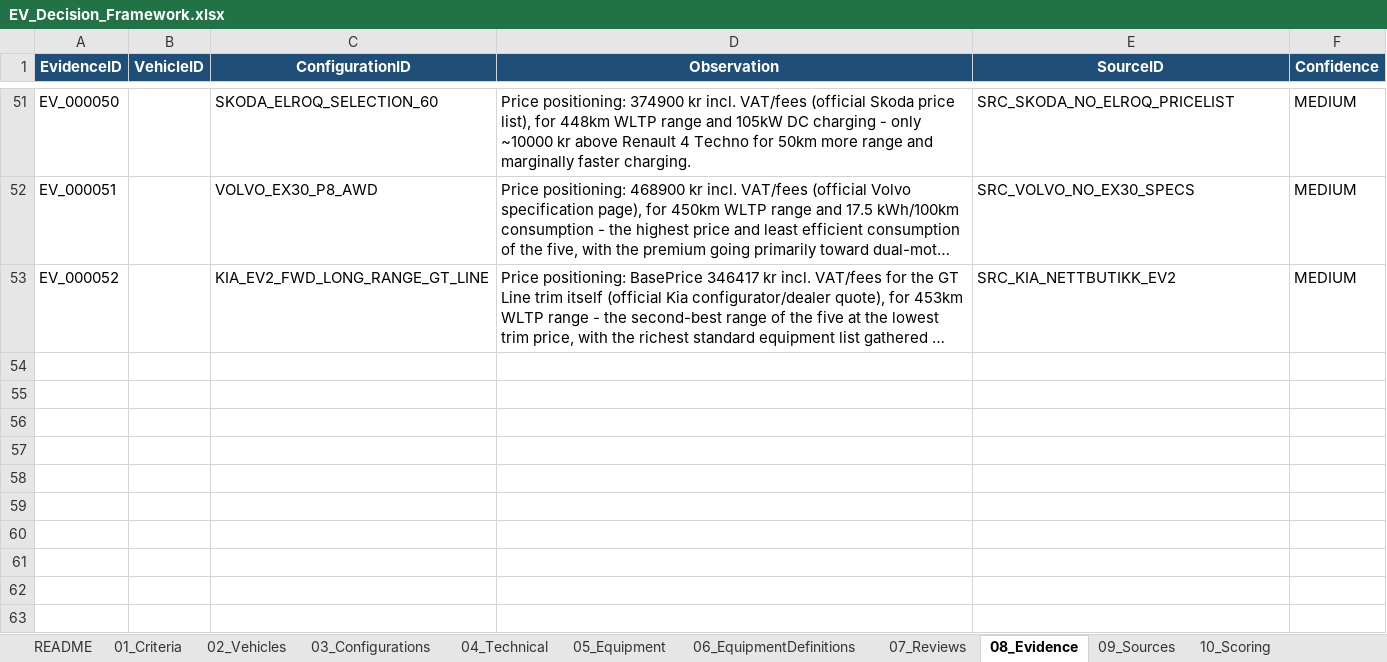
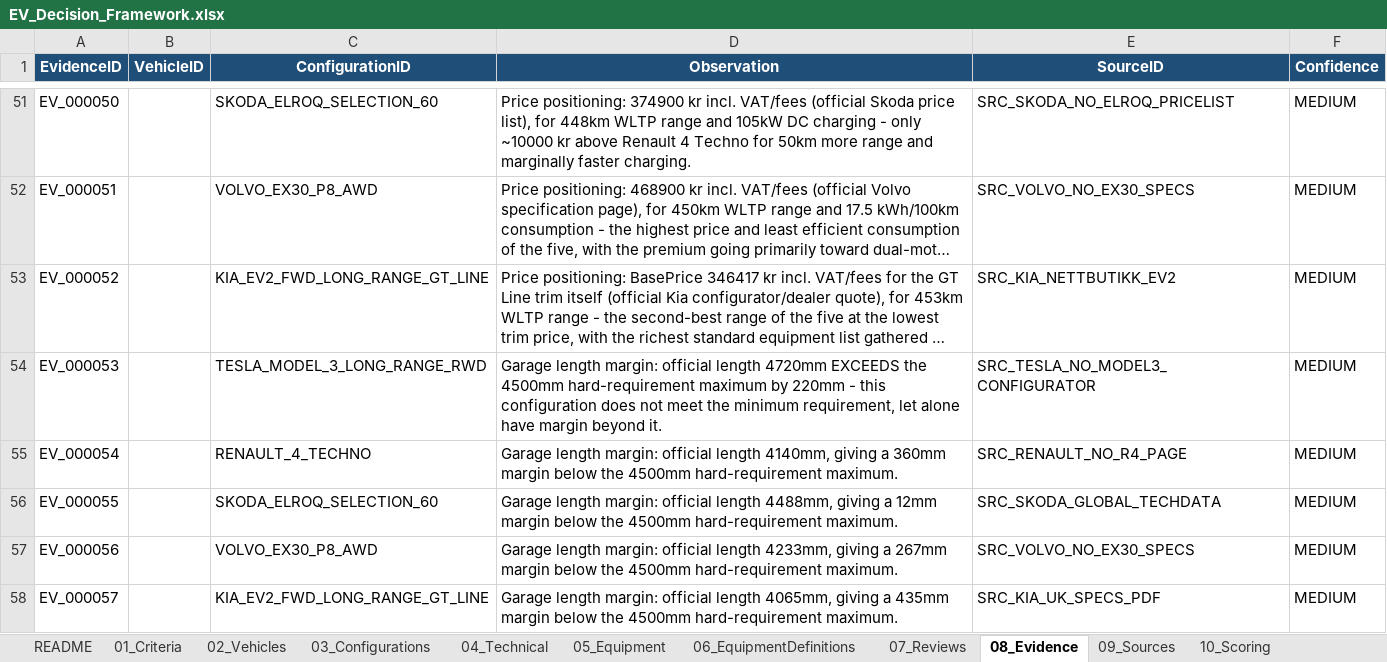
Before and after one commit to bemoy83/decision-framework, an Excel workbook: data/EV_Decision_Framework.xlsx, sheet 08_Evidence, drawn as a sheet; only a part is shown, gaps mark what is left out; long unchanged cells end in …; values as stored, in another font and other column widths than the file's, no borders; the diff names each change by its address in the sheet, - before the commit and + after, or states it on an @@ line.

Commit message:
Update EV Decision Framework workbook to implement additional refinements in data structure and scoring model.

```diff
--- a/data/EV_Decision_Framework.xlsx (sheet 08_Evidence)
+++ b/data/EV_Decision_Framework.xlsx (sheet 08_Evidence)
+row 54: EV_000053 |  | TESLA_MODEL_3_LONG_RANGE_RWD | Garage length margin: official length 4720mm EXCEEDS the 4500mm hard-requirement maximum by 220mm - this configuration does not meet the minimum requirement, let alone have margin beyond it. | SRC_TESLA_NO_MODEL3_CONFIGURATOR | MEDIUM
+row 55: EV_000054 |  | RENAULT_4_TECHNO | Garage length margin: official length 4140mm, giving a 360mm margin below the 4500mm hard-requirement maximum. | SRC_RENAULT_NO_R4_PAGE | MEDIUM
+row 56: EV_000055 |  | SKODA_ELROQ_SELECTION_60 | Garage length margin: official length 4488mm, giving a 12mm margin below the 4500mm hard-requirement maximum. | SRC_SKODA_GLOBAL_TECHDATA | MEDIUM
+row 57: EV_000056 |  | VOLVO_EX30_P8_AWD | Garage length margin: official length 4233mm, giving a 267mm margin below the 4500mm hard-requirement maximum. | SRC_VOLVO_NO_EX30_SPECS | MEDIUM
+row 58: EV_000057 |  | KIA_EV2_FWD_LONG_RANGE_GT_LINE | Garage length margin: official length 4065mm, giving a 435mm margin below the 4500mm hard-requirement maximum. | SRC_KIA_UK_SPECS_PDF | MEDIUM
```
Also changed, not shown: sheet 07_Reviews, sheet 10_Scoring, sheet 11_DecisionLog, sheet 04_Technical, sheet 09_Sources, sheet 03_Configurations, 1 more sheet.
